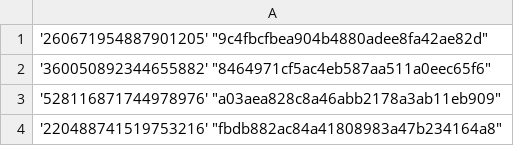
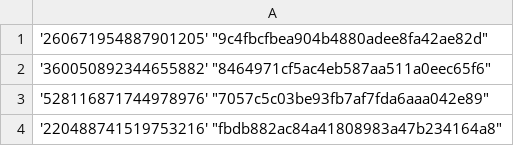
Before and after one commit to Heroes-United/patreonlist, a CSV file: users-uuids.csv, drawn as a sheet.

```diff
--- a/users-uuids.csv
+++ b/users-uuids.csv
@@ -2,3 +2,3 @@
 '360050892344655882' "8464971cf5ac4eb587aa511a0eec65f6"
-'528116871744978976' "a03aea828c8a46abb2178a3ab11eb909"
+'528116871744978976' "7057c5c03be93fb7af7fda6aaa042e89"
 '220488741519753216' "fbdb882ac84a41808983a47b234164a8"
```
Also changed, not shown: users.csv.
